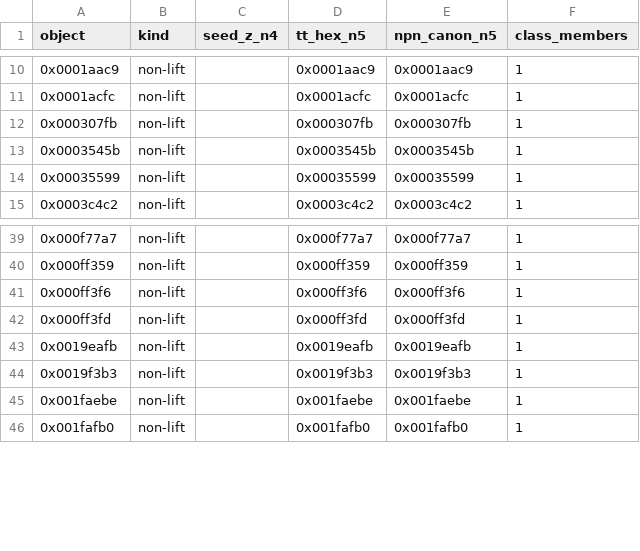
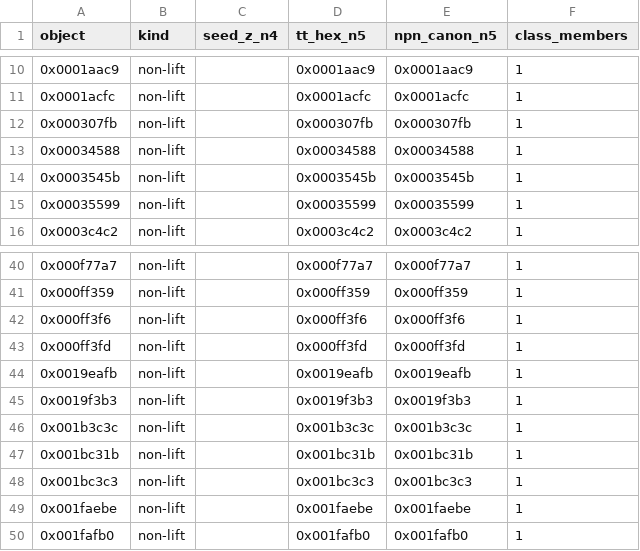
Before and after one commit to totobusnello/unit-gap-artefacts, a CSV file: theorem7/verify/f5_classes.csv, drawn as a sheet; only a part is shown, gaps mark what is left out.

Commit message:
F5 >= 78 and F6 >= 153: four classes from a sampled slice of level opt = 9
The counter now reads the level slices as a second source beside the exhaustive opt = 8 census, and
the slices ship with it (verify/fatia_nivel9.csv, fatia_nivel10.csv, fatia_nivel10_fila2.csv) with
their candidate pools, so the selection can be checked and not only the survivors. Level 9 was
sampled by a rule fixed before any solver ran: three n = 4 seeds with opt(z) = 7 crossed with all
sixteen constructions, 26 NPN classes, seventeen with no prior verdict, of which seven died on a
collapsed gap, six on a decoded and re-simulated satisfying assignment, and four are new. A second
slice at opt(z) = 8 added none.

The four are weaker in one respect and both READMEs say so: their forced-multi refutation is
DRAT-checked like every other, their opt and tree legs are solver output without proofs, and their
CNF hashes are not pinned in the manifest. So the count reads in three tiers kept apart rather than
averaged: 69 on a full DRAT chain, 74 with the Lift theorem, 78 with the slice.

Stale counts in VERIFY.md corrected in passing: the counter section still said 21 classes, ten
non-lifts and sixteen objects, from before the opt = 8 census.

```diff
--- a/theorem7/verify/f5_classes.csv
+++ b/theorem7/verify/f5_classes.csv
@@ -12,2 +12,3 @@ object,kind,seed_z_n4,tt_hex_n5,npn_canon_n5,class_members
 0x000307fb,non-lift,,0x000307fb,0x000307fb,1
+0x00034588,non-lift,,0x00034588,0x00034588,1
 0x0003545b,non-lift,,0x0003545b,0x0003545b,1
@@ -44,2 +45,5 @@ object,kind,seed_z_n4,tt_hex_n5,npn_canon_n5,class_members
 0x0019f3b3,non-lift,,0x0019f3b3,0x0019f3b3,1
+0x001b3c3c,non-lift,,0x001b3c3c,0x001b3c3c,1
+0x001bc31b,non-lift,,0x001bc31b,0x001bc31b,1
+0x001bc3c3,non-lift,,0x001bc3c3,0x001bc3c3,1
 0x001faebe,non-lift,,0x001faebe,0x001faebe,1
```
Also changed, not shown: theorem7/verify/manifest.csv, 15 other files.
